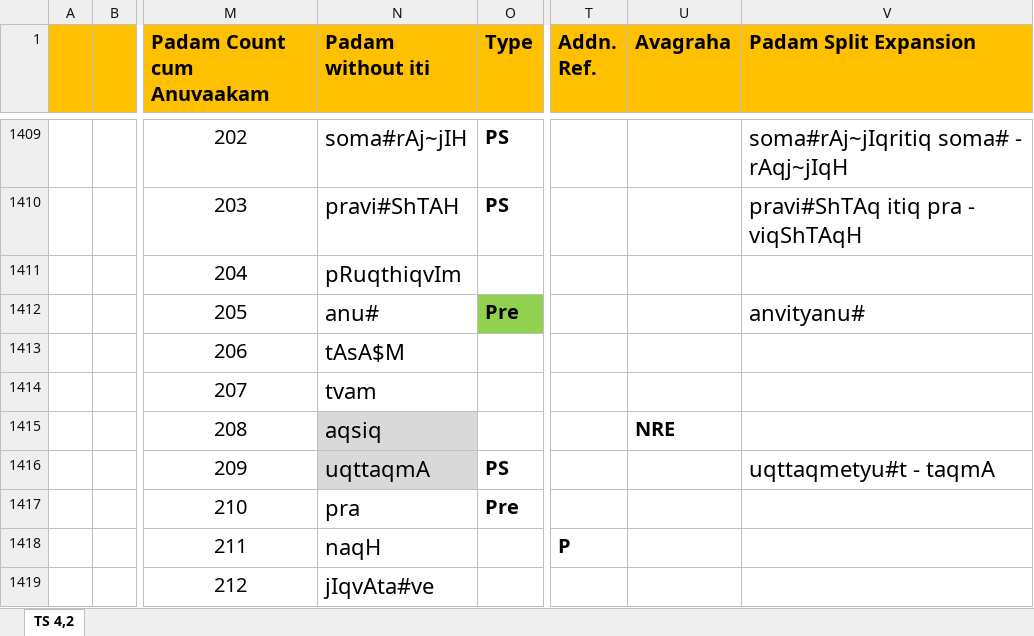
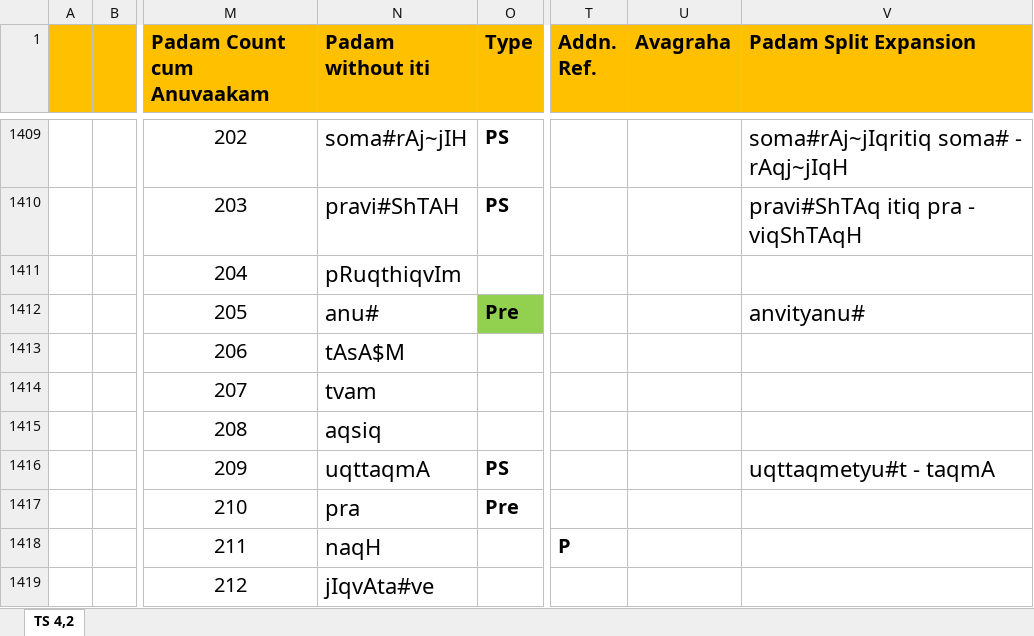
Before and after one commit to KYVeda/texts, an Excel workbook: TS Jatai Working/Padam Input Templates/TS 4.2 Padam Input Template.xlsx, sheet TS 4,2, drawn as a sheet; only a part is shown, gaps mark what is left out; values as stored, in another font and other column widths than the file's, no borders; the diff names each change by its address in the sheet, - before the commit and + after, or states it on an @@ line.

```diff
--- a/TS Jatai Working/Padam Input Templates/TS 4.2 Padam Input Template.xlsx (sheet TS 4,2)
+++ b/TS Jatai Working/Padam Input Templates/TS 4.2 Padam Input Template.xlsx (sheet TS 4,2)
-N1415:N1416 fill: #D9D9D9
+N1415:N1416 fill: none
-U1415 (Avagraha): NRE
+U1415 (Avagraha): (empty)
```
Also changed, not shown: 2 other files.
